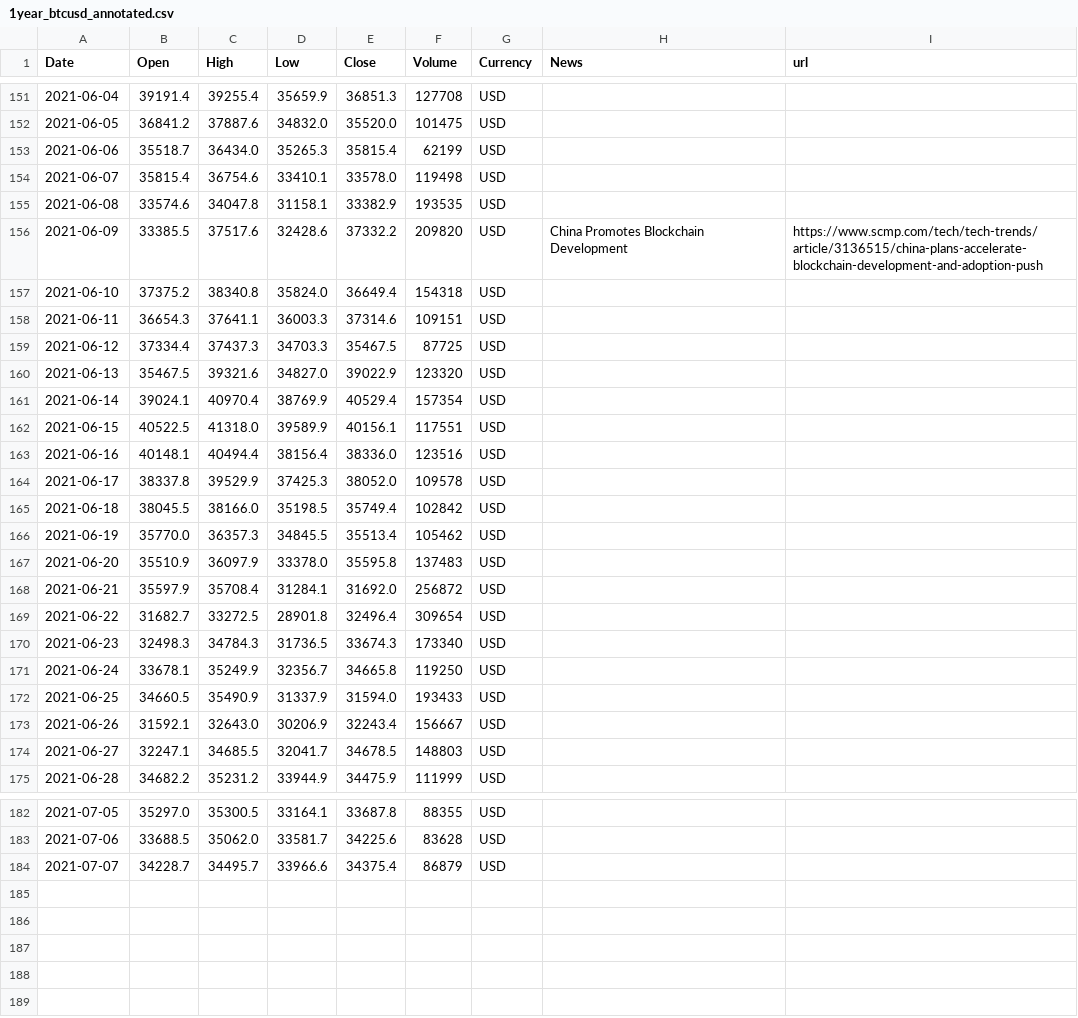
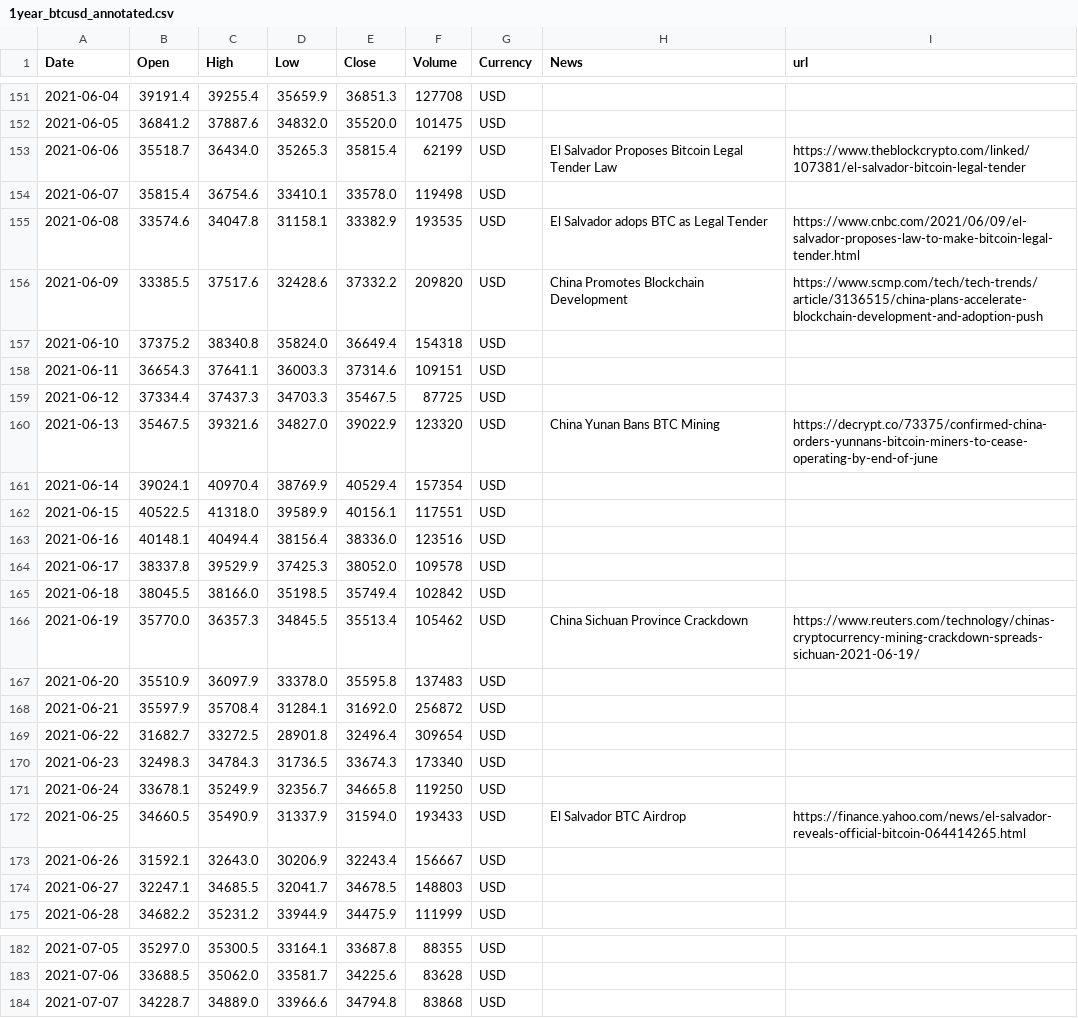
Before and after one commit to dykstranet/cryptonews, a CSV file: data/1year_btcusd_annotated.csv, drawn as a sheet; only a part is shown, gaps mark what is left out.

Commit message:
Update annotated price data

```diff
--- a/data/1year_btcusd_annotated.csv
+++ b/data/1year_btcusd_annotated.csv
@@ -152,5 +152,5 @@ Date,Open,High,Low,Close,Volume,Currency,News,url
 2021-06-05,36841.2,37887.6,34832.0,35520.0,101475,USD,,
-2021-06-06,35518.7,36434.0,35265.3,35815.4,62199,USD,,
+2021-06-06,35518.7,36434.0,35265.3,35815.4,62199,USD,El Salvador Proposes Bitcoin Legal Tender Law,https://www.theblockcrypto.com/linked/107381/el-salvador-bitcoin-legal-tender
 2021-06-07,35815.4,36754.6,33410.1,33578.0,119498,USD,,
-2021-06-08,33574.6,34047.8,31158.1,33382.9,193535,USD,,
+2021-06-08,33574.6,34047.8,31158.1,33382.9,193535,USD,El Salvador adops BTC as Legal Tender,https://www.cnbc.com/2021/06/09/el-salvador-proposes-law-to-make-bitcoin-legal-tender.html
 2021-06-09,33385.5,37517.6,32428.6,37332.2,209820,USD,China Promotes Blockchain Development,https://www.scmp.com/tech/tech-trends/article/3136515/china-plans-accelerate-blockchain-development-and-adoption-push
@@ -159,3 +159,3 @@ Date,Open,High,Low,Close,Volume,Currency,News,url
 2021-06-12,37334.4,37437.3,34703.3,35467.5,87725,USD,,
-2021-06-13,35467.5,39321.6,34827.0,39022.9,123320,USD,,
+2021-06-13,35467.5,39321.6,34827.0,39022.9,123320,USD,China Yunan Bans BTC Mining,https://decrypt.co/73375/confirmed-china-orders-yunnans-bitcoin-miners-to-cease-operating-by-end-of-june
 2021-06-14,39024.1,40970.4,38769.9,40529.4,157354,USD,,
@@ -165,3 +165,3 @@ Date,Open,High,Low,Close,Volume,Currency,News,url
 2021-06-18,38045.5,38166.0,35198.5,35749.4,102842,USD,,
-2021-06-19,35770.0,36357.3,34845.5,35513.4,105462,USD,,
+2021-06-19,35770.0,36357.3,34845.5,35513.4,105462,USD,China Sichuan Province Crackdown,https://www.reuters.com/technology/chinas-cryptocurrency-mining-crackdown-spreads-sichuan-2021-06-19/
 2021-06-20,35510.9,36097.9,33378.0,35595.8,137483,USD,,
@@ -171,3 +171,3 @@ Date,Open,High,Low,Close,Volume,Currency,News,url
 2021-06-24,33678.1,35249.9,32356.7,34665.8,119250,USD,,
-2021-06-25,34660.5,35490.9,31337.9,31594.0,193433,USD,,
+2021-06-25,34660.5,35490.9,31337.9,31594.0,193433,USD,El Salvador BTC Airdrop,https://finance.yahoo.com/news/el-salvador-reveals-official-bitcoin-064414265.html
 2021-06-26,31592.1,32643.0,30206.9,32243.4,156667,USD,,
@@ -183,2 +183,2 @@ Date,Open,High,Low,Close,Volume,Currency,News,url
 2021-07-06,33688.5,35062.0,33581.7,34225.6,83628,USD,,
-2021-07-07,34228.7,34495.7,33966.6,34375.4,86879,USD,,
+2021-07-07,34228.7,34889.0,33966.6,34794.8,83868,USD,,
```
